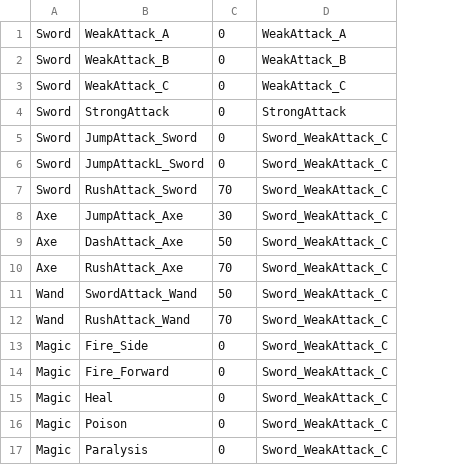
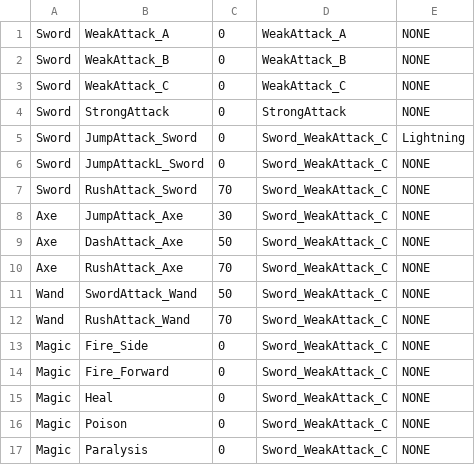
Before and after one commit to yonema/Another_World_Adventure, a CSV file: Game/Assets/CSV/Player/ActiveSkillList.csv, drawn as a sheet; the diff names each change by its address in the sheet, - before the commit and + after, or states it on an @@ line.

```diff
--- a/Game/Assets/CSV/Player/ActiveSkillList.csv
+++ b/Game/Assets/CSV/Player/ActiveSkillList.csv
+column E, rows 1-17: NONE | NONE | NONE | NONE | Lightning | NONE | NONE | NONE | NONE | NONE | NONE | NONE | NONE | NONE | NONE | NONE | NONE
```
Also changed, not shown: Game/Assets/CSV/Player/Animation.csv, Game/Assets/CSV/Player/AnimationEvent.csv, 38 other files.
